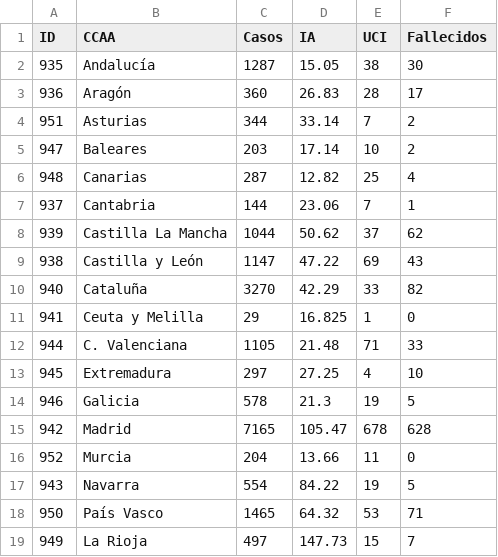
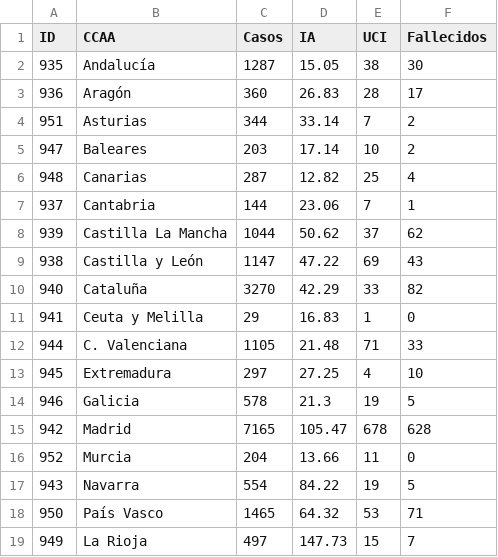
Before and after one commit to Eclectikus/COVID-19, a CSV file: data/covi2003.csv, drawn as a sheet.

Commit message:
Update covi2003.csv

```diff
--- a/data/covi2003.csv
+++ b/data/covi2003.csv
@@ -10,3 +10,3 @@ ID,CCAA,Casos,IA,UCI,Fallecidos
 940,Cataluña,3270,42.29,33,82
-941,Ceuta y Melilla,29,16.825,1,0
+941,Ceuta y Melilla,29,16.83,1,0
 944,C. Valenciana,1105,21.48,71,33
```
